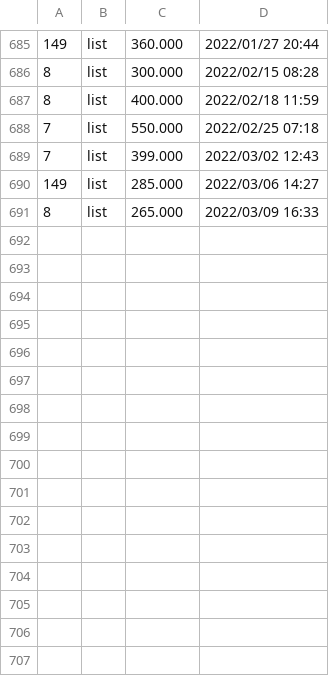
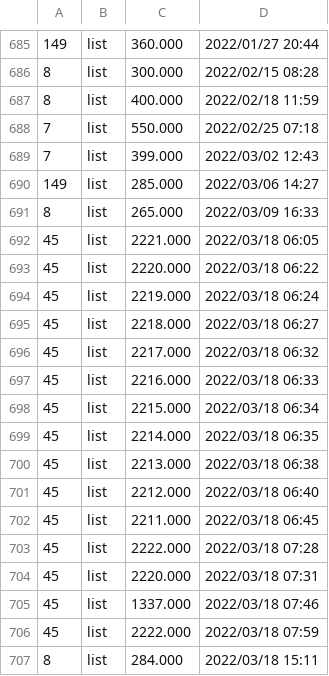
Before and after one commit to dblock/lost-robies, a CSV file: data/log.csv, drawn as a sheet; only a part is shown, gaps mark what is left out; the diff names each change by its address in the sheet, - before the commit and + after, or states it on an @@ line.

```diff
--- a/data/log.csv
+++ b/data/log.csv
+row 692: 45 | list | 2221.000 | 2022/03/18 06:05
+row 693: 45 | list | 2220.000 | 2022/03/18 06:22
+row 694: 45 | list | 2219.000 | 2022/03/18 06:24
+row 695: 45 | list | 2218.000 | 2022/03/18 06:27
+row 696: 45 | list | 2217.000 | 2022/03/18 06:32
+row 697: 45 | list | 2216.000 | 2022/03/18 06:33
+row 698: 45 | list | 2215.000 | 2022/03/18 06:34
+row 699: 45 | list | 2214.000 | 2022/03/18 06:35
+row 700: 45 | list | 2213.000 | 2022/03/18 06:38
+row 701: 45 | list | 2212.000 | 2022/03/18 06:40
+row 702: 45 | list | 2211.000 | 2022/03/18 06:45
+row 703: 45 | list | 2222.000 | 2022/03/18 07:28
+row 704: 45 | list | 2220.000 | 2022/03/18 07:31
+row 705: 45 | list | 1337.000 | 2022/03/18 07:46
+row 706: 45 | list | 2222.000 | 2022/03/18 07:59
+row 707: 8 | list | 284.000 | 2022/03/18 15:11
```
Also changed, not shown: 4 other files.
